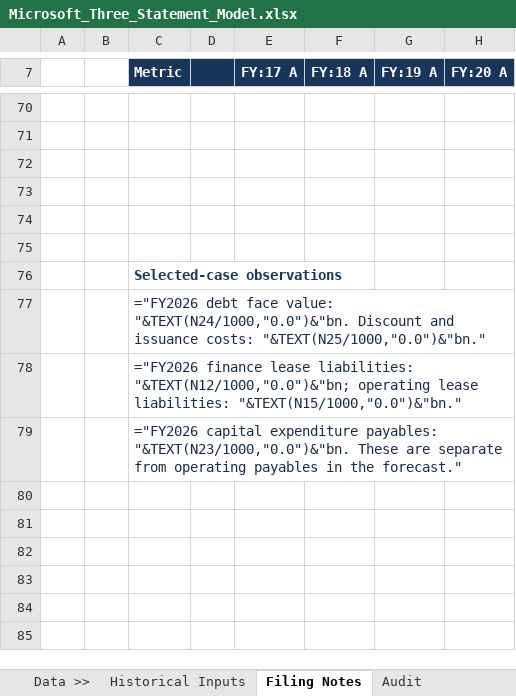
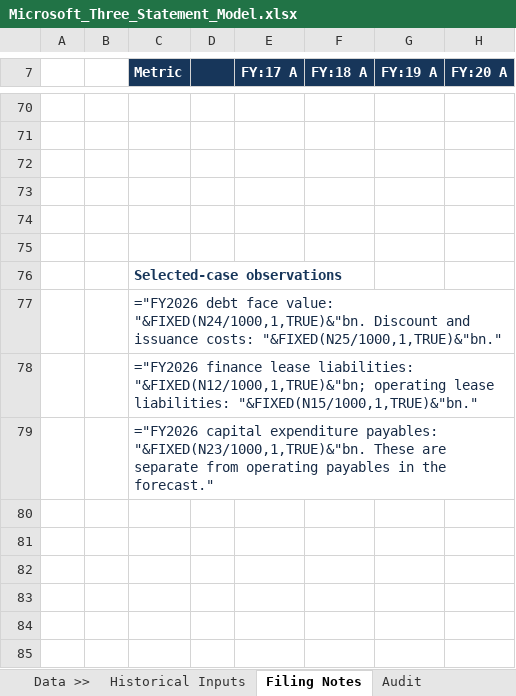
Before and after one commit to goranbrkich/Portfolio-Projects, an Excel workbook: projects/03_microsoft_three_statement/deliverables/Microsoft_Three_Statement_Model.xlsx, sheet Filing Notes, drawn as a sheet; only a part is shown, gaps mark what is left out; values as stored, in another font and other column widths than the file's, no borders; formulas are shown in place of their values; charts and pictures not drawn; the diff names each change by its address in the sheet, - before the commit and + after, or states it on an @@ line.

Commit message:
Fix Microsoft workbook observation recalculation and row heights
Replace 96 TEXT format-mask calls across 52 live observations with FIXED.
Normalize 2,558 table-area rows to 24 pt on all 21 worksheets and update
the existing observation Notes. Preserve financial inputs, statement and
regression calculations, all 37 native charts, 8,600 Notes and Word report.

Validation: 156 observation evaluations and 165 reconciliations across
three cases; 1,120 independent statement comparisons; native Calc
recalculation after clearing all 6,083 formula caches; exact preservation
of 10,392 untouched populated cells and all 10,444 populated cell styles.
Microsoft desktop Excel is unavailable in the verification environment.
Update the workbook, verification utilities, evidence and portable archive.

```diff
--- a/projects/03_microsoft_three_statement/deliverables/Microsoft_Three_Statement_Model.xlsx (sheet Filing Notes)
+++ b/projects/03_microsoft_three_statement/deliverables/Microsoft_Three_Statement_Model.xlsx (sheet Filing Notes)
-C77 (Metric): …face value: "&TEXT(N24/1000,"0.0")&"bn. Discount and issuance costs: "&TEXT(N25/1000,"0.0")&"bn."
+C77 (Metric): …face value: "&FIXED(N24/1000,1,TRUE)&"bn. Discount and issuance costs: "&FIXED(N25/1000,1,TRUE)&"bn."
-C78 (Metric): …lease liabilities: "&TEXT(N12/1000,"0.0")&"bn; operating lease liabilities: "&TEXT(N15/1000,"0.0")&"bn."
+C78 (Metric): …lease liabilities: "&FIXED(N12/1000,1,TRUE)&"bn; operating lease liabilities: "&FIXED(N15/1000,1,TRUE)&"bn."
-C79 (Metric): …expenditure payables: "&TEXT(N23/1000,"0.0")&"bn. These are…
+C79 (Metric): …expenditure payables: "&FIXED(N23/1000,1,TRUE)&"bn. These are…
```
Also changed, not shown: sheet Overview, sheet Private Equity, sheet Equity Research, sheet Investment Banking, sheet FP&A, sheet PPE and Intangibles, 11 more sheets, charts or pictures, 12 other files.
